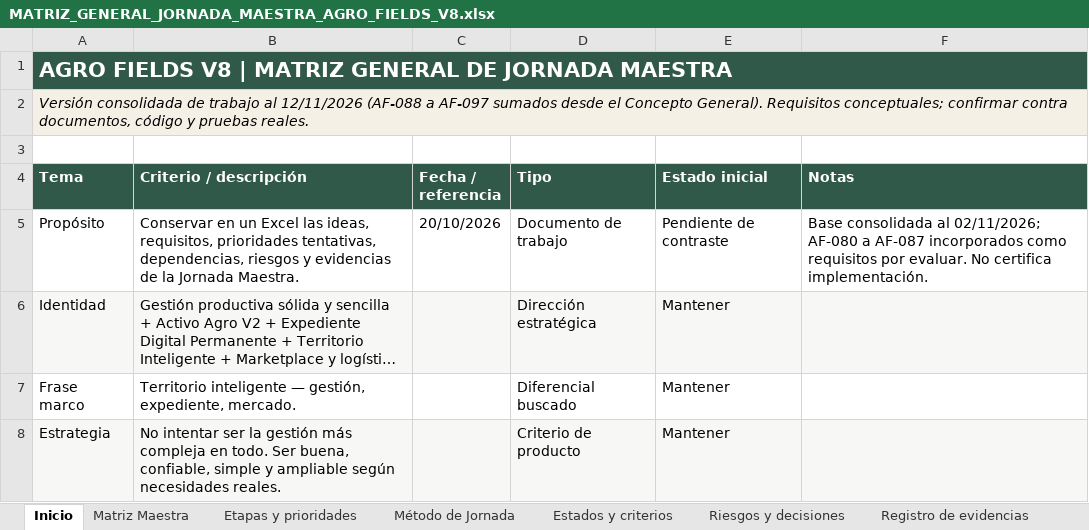
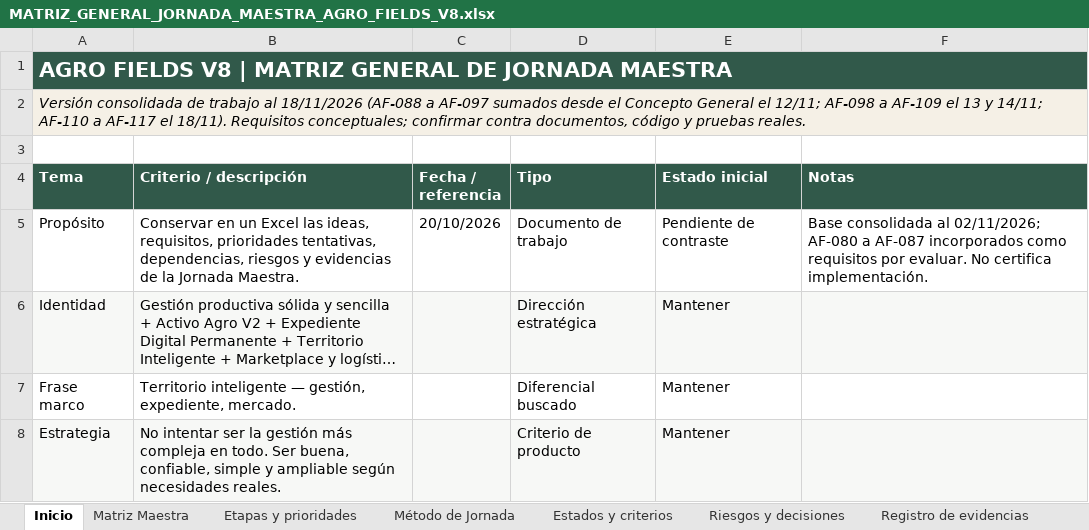
Before and after one commit to jgiacomin/agro_fields, an Excel workbook: docs/MATRIZ_GENERAL_JORNADA_MAESTRA_AGRO_FIELDS_V8.xlsx, sheet Inicio, drawn as a sheet; only a part is shown; long unchanged cells end in …; values as stored, in another font and other column widths than the file's, no borders; table styles not drawn; the diff names each change by its address in the sheet, - before the commit and + after, or states it on an @@ line.

Commit message:
GAP-PROD-02: aves y peces (AF-110) + alertas oficiales (AF-111); Concepto 25.2-25.6; Matriz AF-110 a AF-117

```diff
--- a/docs/MATRIZ_GENERAL_JORNADA_MAESTRA_AGRO_FIELDS_V8.xlsx (sheet Inicio)
+++ b/docs/MATRIZ_GENERAL_JORNADA_MAESTRA_AGRO_FIELDS_V8.xlsx (sheet Inicio)
-A2 (Tema): …trabajo al 12/11/2026 (AF-088 a AF-097 sumados desde el Concepto General). Requisitos conceptuales;…
+A2 (Tema): …trabajo al 18/11/2026 (AF-088 a AF-097 sumados desde el Concepto General el 12/11; AF-098 a AF-109 el 13 y 14/11; AF-110 a AF-117 el 18/11). Requisitos conceptuales;…
```
Also changed, not shown: sheet Matriz Maestra, 18 other files.
